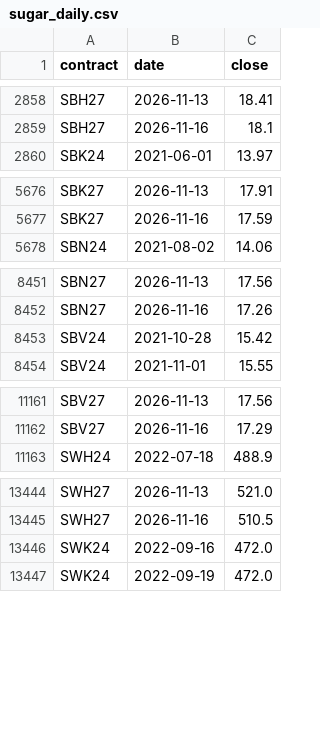
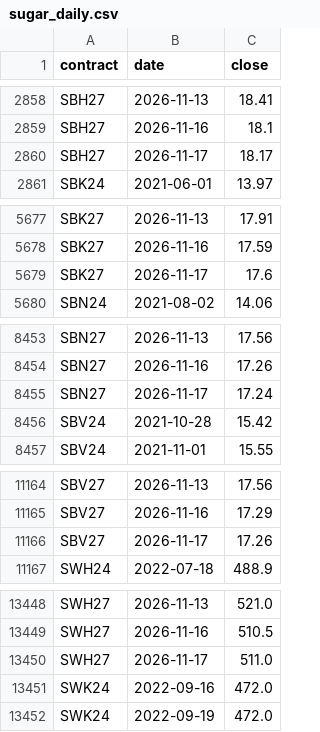
Before and after one commit to PPC3535/sugar-compare, a CSV file: data/sugar_daily.csv, drawn as a sheet; only a part is shown, gaps mark what is left out; the diff covers the shown part only; the diff names each change by its address in the sheet, - before the commit and + after, or states it on an @@ line.

Commit message:
Update sugar prices (2026-11-17)

```diff
--- a/data/sugar_daily.csv
+++ b/data/sugar_daily.csv
+row 2860: SBH27 | 2026-11-17 | 18.17
+row 5679: SBK27 | 2026-11-17 | 17.6
+row 8455: SBN27 | 2026-11-17 | 17.24
+row 11166: SBV27 | 2026-11-17 | 17.26
+row 13450: SWH27 | 2026-11-17 | 511.0
```
Also changed, not shown: 4 added rows elsewhere in this file, 1 other file.
